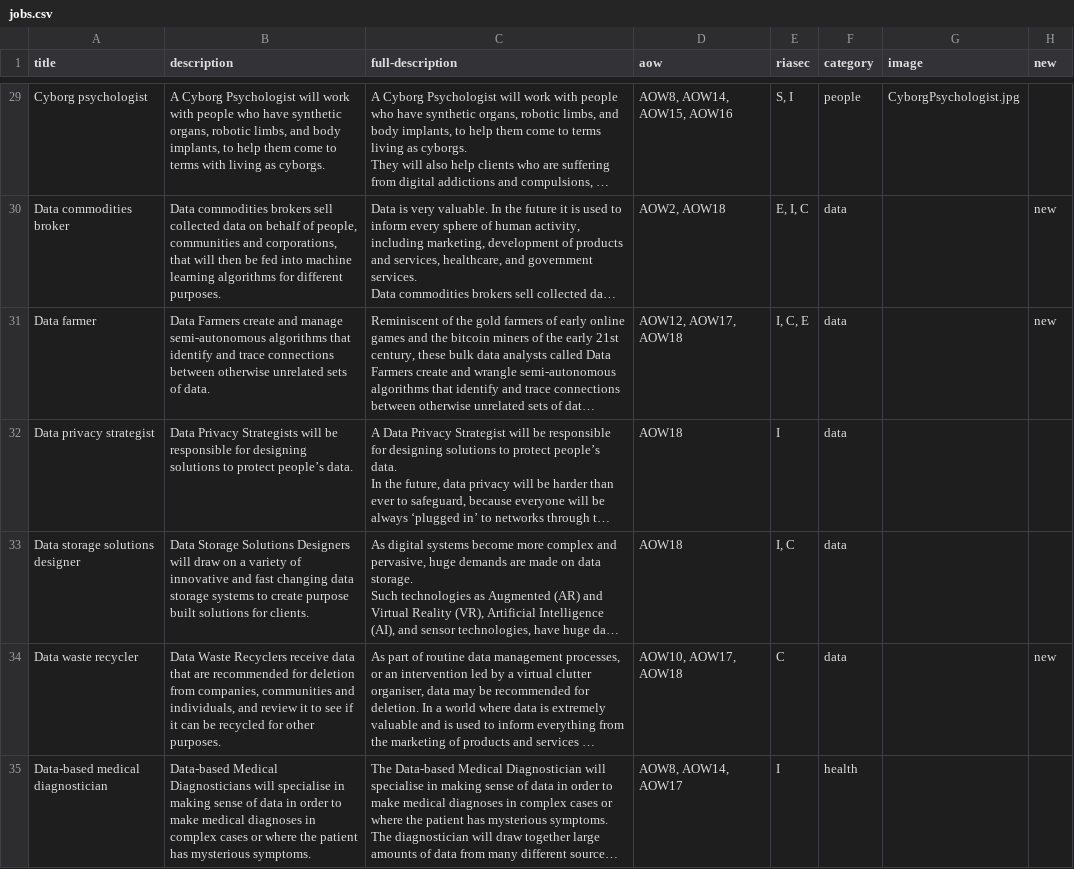
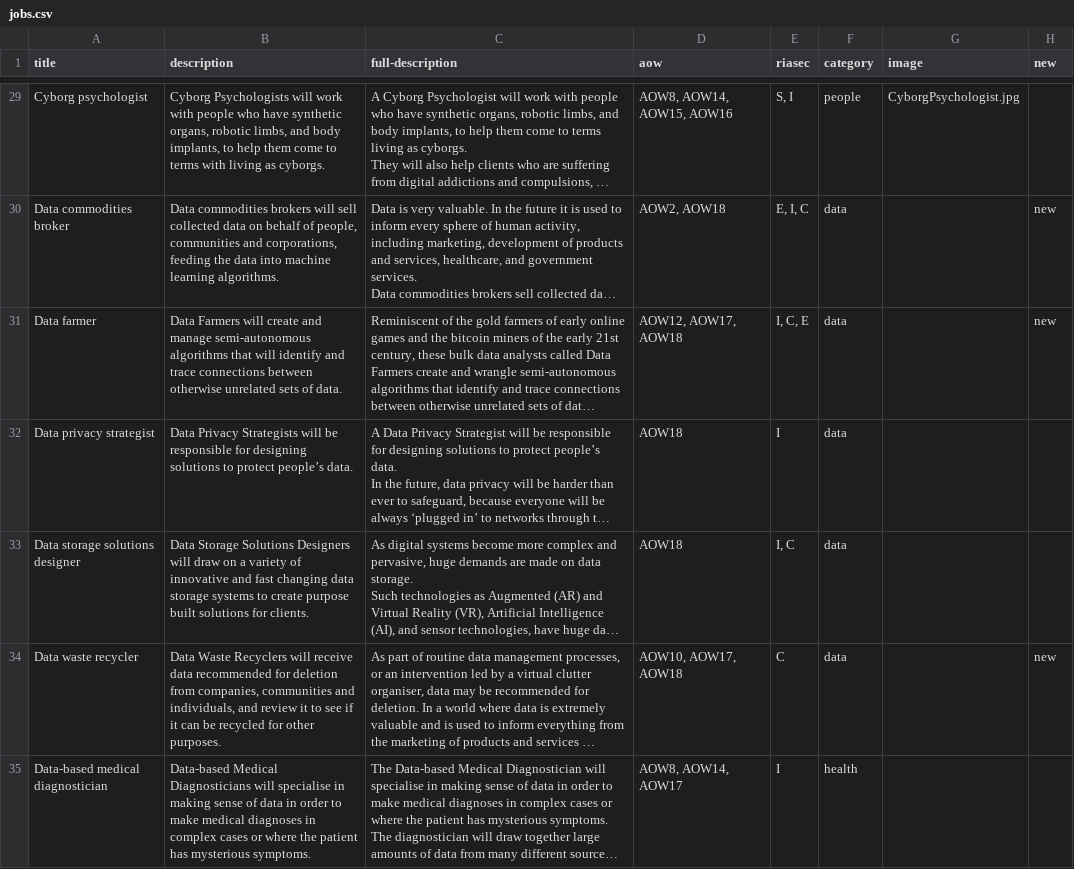
Before and after one commit to 100jobsofthefuture/100jobsofthefuture.github.io, a CSV file: _data/jobs.csv, drawn as a sheet; only a part is shown, gaps mark what is left out; long unchanged cells end in …; the diff covers the shown part only; the diff names each change by its address in the sheet, - before the commit and + after, or states it on an @@ line.

```diff
--- a/_data/jobs.csv
+++ b/_data/jobs.csv
-B29 (description): A Cyborg Psychologist will work…
+B29 (description): Cyborg Psychologists will work…
-B30 (description): …commodities brokers sell collected data on behalf of people, communities and corporations, that will then be fed into machine learning algorithms for different purposes.
+B30 (description): …commodities brokers will sell collected data on behalf of people, communities and corporations, feeding the data into machine learning algorithms.
-B31 (description): Data Farmers create and manage semi-autonomous algorithms that identify and…
+B31 (description): Data Farmers will create and manage semi-autonomous algorithms that will identify and…
-B34 (description): …Waste Recyclers receive data that are recommended for…
+B34 (description): …Waste Recyclers will receive data recommended for…
```
Also changed, not shown: 86 edited cells elsewhere in this file, 4 other files.
